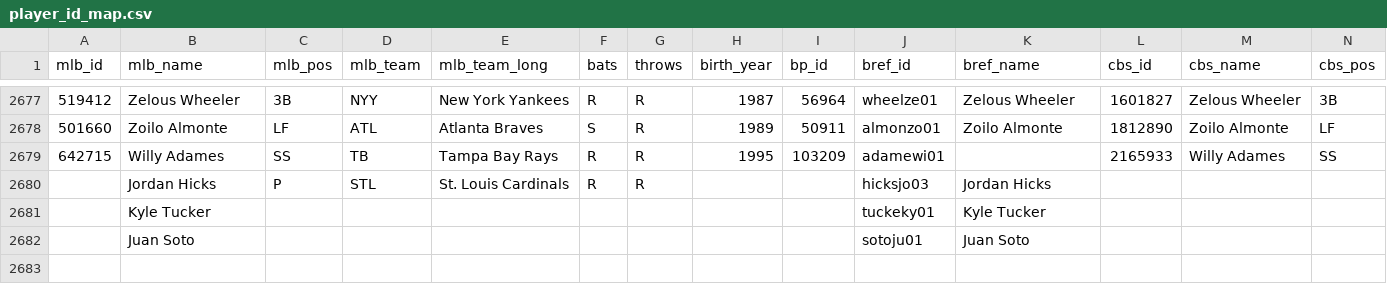
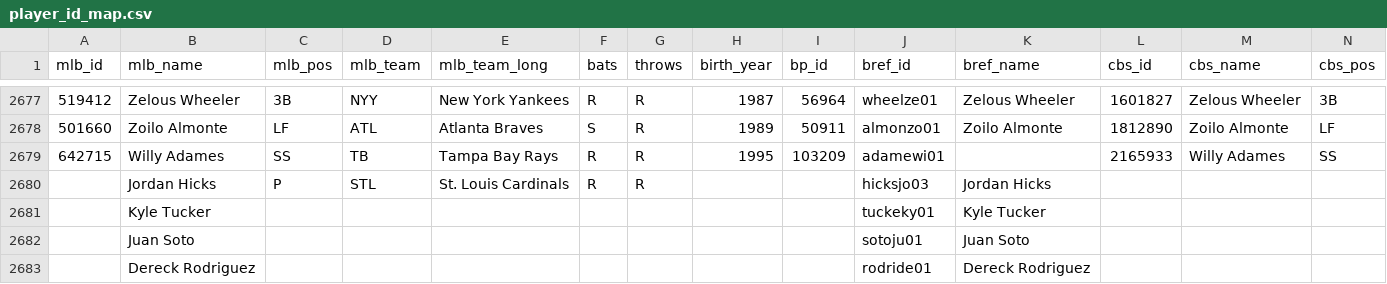
Before and after one commit to timlane1992/fantasy_baseball_h2h_scorer, a CSV file: data/player_id_map.csv, drawn as a sheet; only a part is shown, gaps mark what is left out; rows hold the shown columns only; the diff names each change by its address in the sheet, - before the commit and + after, or states it on an @@ line.

Commit message:
Add entry for Dereck Rodriguez.

```diff
--- a/data/player_id_map.csv
+++ b/data/player_id_map.csv
+row 2683:  | Dereck Rodriguez |  |  |  |  |  |  |  | rodride01 | Dereck Rodriguez
```
